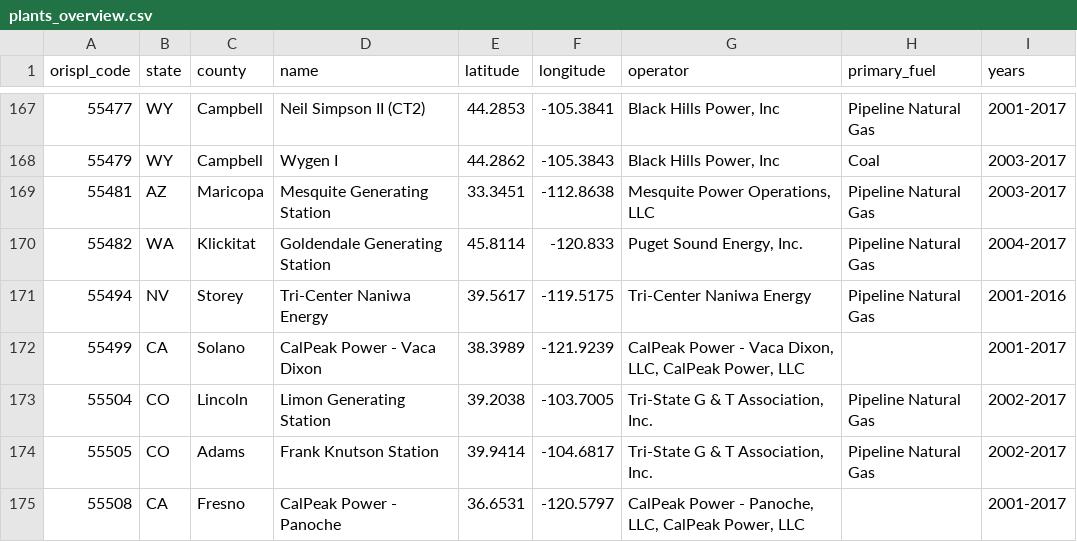
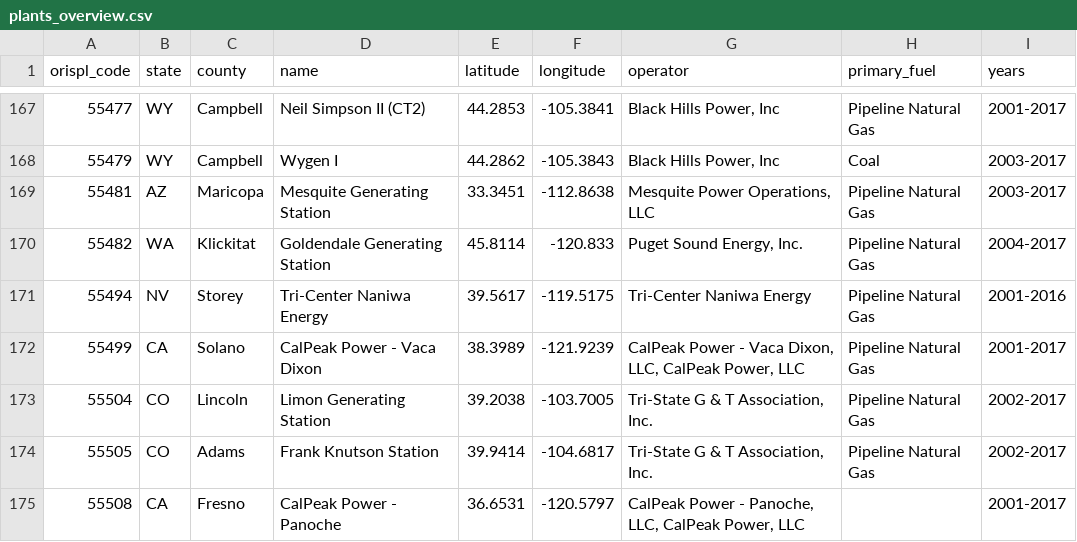
Before and after one commit to widap/widap-web, a CSV file: csv/plants_overview.csv, drawn as a sheet; only a part is shown, gaps mark what is left out.

Commit message:
CalPeak Vaca Dixon is a gas peaker plant; go check it out

```diff
--- a/csv/plants_overview.csv
+++ b/csv/plants_overview.csv
@@ -171,3 +171,3 @@ orispl_code,state,county,name,latitude,longitude,operator,primary_fuel,years
 55494,NV,Storey,Tri-Center Naniwa Energy,39.5617,-119.5175,Tri-Center Naniwa Energy,Pipeline Natural Gas,2001-2016
-55499,CA,Solano,CalPeak Power - Vaca Dixon,38.3989,-121.9239,"CalPeak Power - Vaca Dixon, LLC, CalPeak Power, LLC",,2001-2017
+55499,CA,Solano,CalPeak Power - Vaca Dixon,38.3989,-121.9239,"CalPeak Power - Vaca Dixon, LLC, CalPeak Power, LLC",Pipeline Natural Gas,2001-2017
 55504,CO,Lincoln,Limon Generating Station,39.2038,-103.7005,"Tri-State G & T Association, Inc.",Pipeline Natural Gas,2002-2017
```
